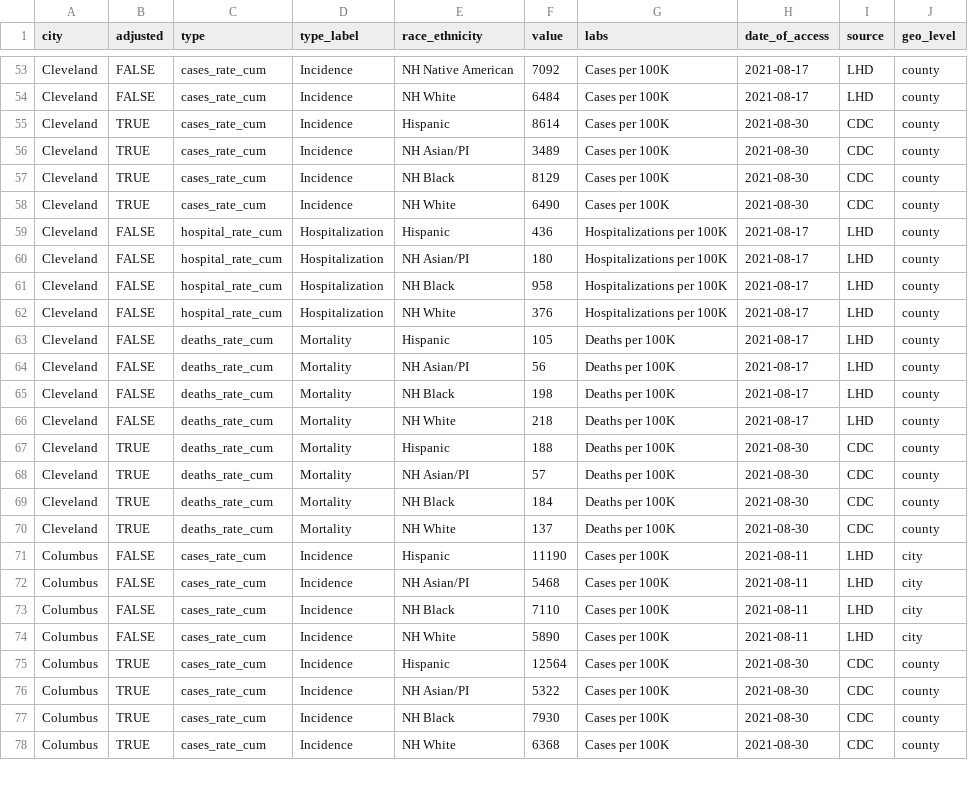
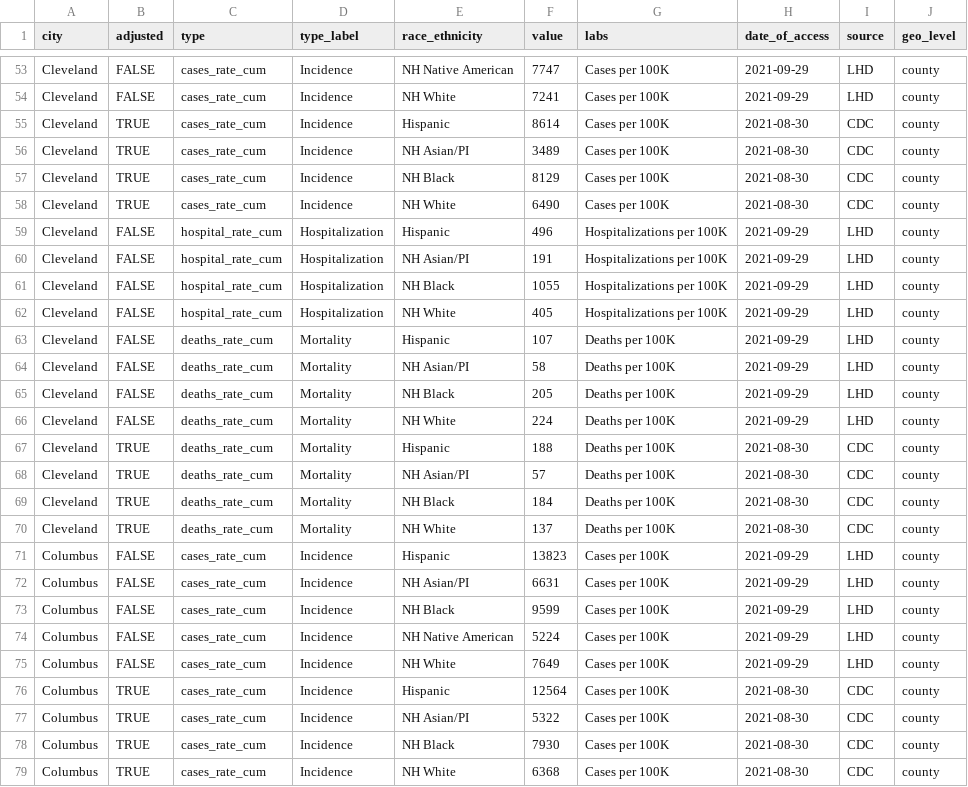
Before and after one commit to Drexel-UHC/covid_inequities_project, a CSV file: Outcomes/totals/byRace_bchc.csv, drawn as a sheet; only a part is shown, gaps mark what is left out; addresses are those after the commit; the diff covers the shown part only; the diff names each change by its address in the sheet, - before the commit and + after, or states it on an @@ line.

```diff
--- a/Outcomes/totals/byRace_bchc.csv
+++ b/Outcomes/totals/byRace_bchc.csv
-F53 (value): 7092
+F53 (value): 7747
-H53:H54 (date_of_access): 2021-08-17
+H53:H54 (date_of_access): 2021-09-29
-F54 (value): 6484
+F54 (value): 7241
-F59 (value): 436
+F59 (value): 496
-H59:H66 (date_of_access): 2021-08-17
+H59:H66 (date_of_access): 2021-09-29
-F60 (value): 180
+F60 (value): 191
-F61 (value): 958
+F61 (value): 1055
-F62 (value): 376
+F62 (value): 405
-F63 (value): 105
+F63 (value): 107
-F64 (value): 56
+F64 (value): 58
-F65 (value): 198
+F65 (value): 205
-F66 (value): 218
+F66 (value): 224
-F71 (value): 11190
+F71 (value): 13823
-H71:H73 (date_of_access): 2021-08-11
+H71:H73 (date_of_access): 2021-09-29
-J71:J73 (geo_level): city
+J71:J73 (geo_level): county
-F72 (value): 5468
+F72 (value): 6631
-F73 (value): 7110
+F73 (value): 9599
+row 74: Columbus | FALSE | cases_rate_cum | Incidence | NH Native American | 5224 | Cases per 100K | 2021-09-29 | LHD | county
-F75 (value): 5890
+F75 (value): 7649
-H75 (date_of_access): 2021-08-11
+H75 (date_of_access): 2021-09-29
-J75 (geo_level): city
+J75 (geo_level): county
```
Also changed, not shown: 116 edited cells elsewhere in this file, Outcomes/inequities/inequities_city_level_data.csv, Outcomes/inequities/inequities_zcta_level.csv, 9 other files.
